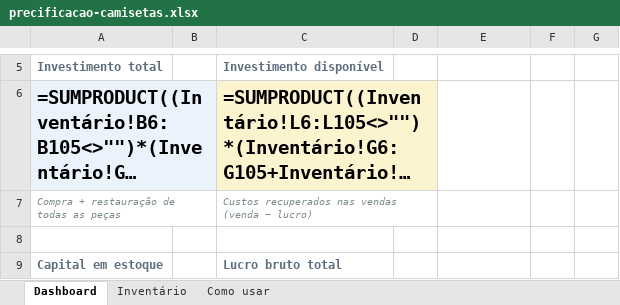
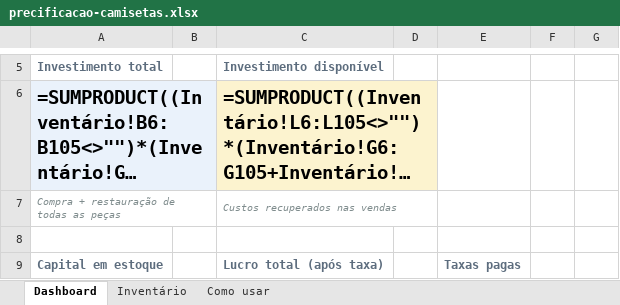
Before and after one commit to devcarlosdias/currency_converter_app, an Excel workbook: planilhas/precificacao-camisetas.xlsx, sheet Dashboard, drawn as a sheet; only a part is shown, gaps mark what is left out; long unchanged cells end in …; values as stored, in another font and other column widths than the file's, no borders; formulas without a stored value are shown as written; the diff covers the shown part only; the diff names each change by its address in the sheet, - before the commit and + after, or states it on an @@ line.

```diff
--- a/planilhas/precificacao-camisetas.xlsx (sheet Dashboard)
+++ b/planilhas/precificacao-camisetas.xlsx (sheet Dashboard)
-C7 (Investimento disponível): Custos recuperados nas vendas (venda − lucro)
+C7 (Investimento disponível): Custos recuperados nas vendas
-C9 (Investimento disponível): Lucro bruto total
+C9 (Investimento disponível): Lucro total (após taxa)
-E9: (empty)
+E9: Taxas pagas
```
Also changed, not shown: 12 edited cells, cell formats and merged cells elsewhere in this sheet, sheet Inventário, sheet Como usar, 1 other file.
